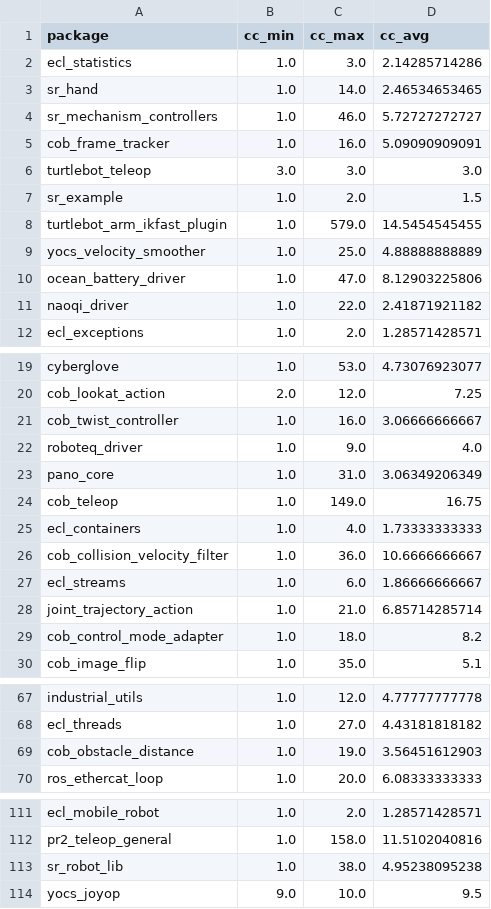
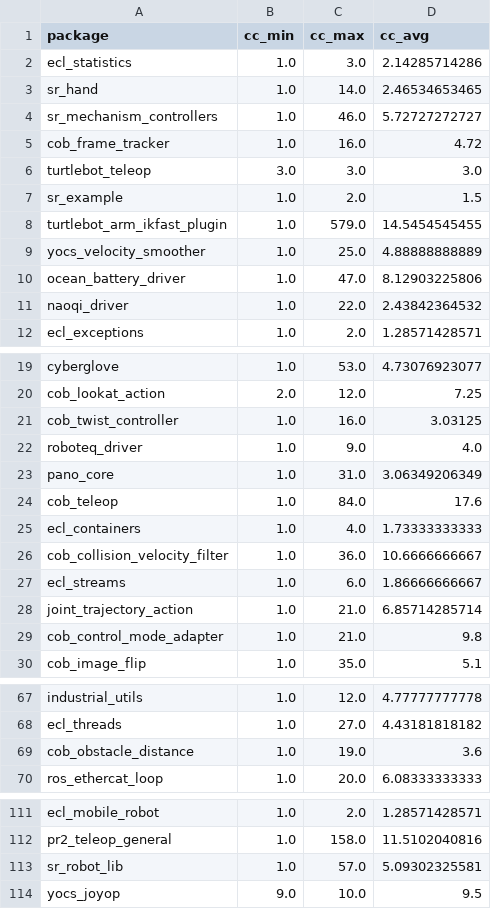
Before and after one commit to git-afsantos/haros, a CSV file: data/_all_robots/package_cc.csv, drawn as a sheet; only a part is shown, gaps mark what is left out; the diff covers the shown part only.

```diff
--- a/data/_all_robots/package_cc.csv
+++ b/data/_all_robots/package_cc.csv
@@ -4,3 +4,3 @@ sr_hand,1.0,14.0,2.46534653465
 sr_mechanism_controllers,1.0,46.0,5.72727272727
-cob_frame_tracker,1.0,16.0,5.09090909091
+cob_frame_tracker,1.0,16.0,4.72
 turtlebot_teleop,3.0,3.0,3.0
@@ -10,3 +10,3 @@ yocs_velocity_smoother,1.0,25.0,4.88888888889
 ocean_battery_driver,1.0,47.0,8.12903225806
-naoqi_driver,1.0,22.0,2.41871921182
+naoqi_driver,1.0,22.0,2.43842364532
 ecl_exceptions,1.0,2.0,1.28571428571
@@ -20,6 +20,6 @@ cyberglove,1.0,53.0,4.73076923077
 cob_lookat_action,2.0,12.0,7.25
-cob_twist_controller,1.0,16.0,3.06666666667
+cob_twist_controller,1.0,16.0,3.03125
 roboteq_driver,1.0,9.0,4.0
 pano_core,1.0,31.0,3.06349206349
-cob_teleop,1.0,149.0,16.75
+cob_teleop,1.0,84.0,17.6
 ecl_containers,1.0,4.0,1.73333333333
@@ -28,3 +28,3 @@ ecl_streams,1.0,6.0,1.86666666667
 joint_trajectory_action,1.0,21.0,6.85714285714
-cob_control_mode_adapter,1.0,18.0,8.2
+cob_control_mode_adapter,1.0,21.0,9.8
 cob_image_flip,1.0,35.0,5.1
@@ -68,3 +68,3 @@ industrial_utils,1.0,12.0,4.77777777778
 ecl_threads,1.0,27.0,4.43181818182
-cob_obstacle_distance,1.0,19.0,3.56451612903
+cob_obstacle_distance,1.0,19.0,3.6
 ros_ethercat_loop,1.0,20.0,6.08333333333
@@ -112,3 +112,3 @@ ecl_mobile_robot,1.0,2.0,1.28571428571
 pr2_teleop_general,1.0,158.0,11.5102040816
-sr_robot_lib,1.0,38.0,4.95238095238
+sr_robot_lib,1.0,57.0,5.09302325581
 yocs_joyop,9.0,10.0,9.5
```
Also changed, not shown: 1 edited cell elsewhere in this file, data/_all_robots/package_com.csv, data/_all_robots/package_cpp_loc.csv, 18 other files.
